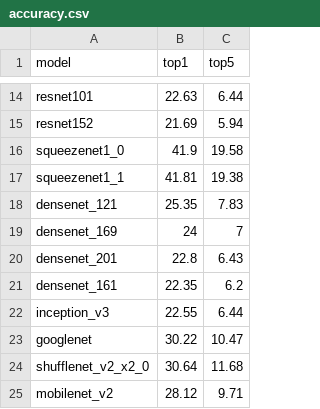
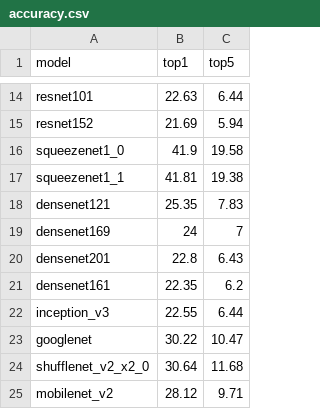
Before and after one commit to MScDissertation/model_hub, a CSV file: logs/accuracy.csv, drawn as a sheet; only a part is shown, gaps mark what is left out.

```diff
--- a/logs/accuracy.csv
+++ b/logs/accuracy.csv
@@ -17,6 +17,6 @@ squeezenet1_0,41.9,19.58
 squeezenet1_1,41.81,19.38
-densenet_121,25.35,7.83
-densenet_169,24,7
-densenet_201,22.8,6.43
-densenet_161,22.35,6.2
+densenet121,25.35,7.83
+densenet169,24,7
+densenet201,22.8,6.43
+densenet161,22.35,6.2
 inception_v3,22.55,6.44
```
Also changed, not shown: 7 other files.
